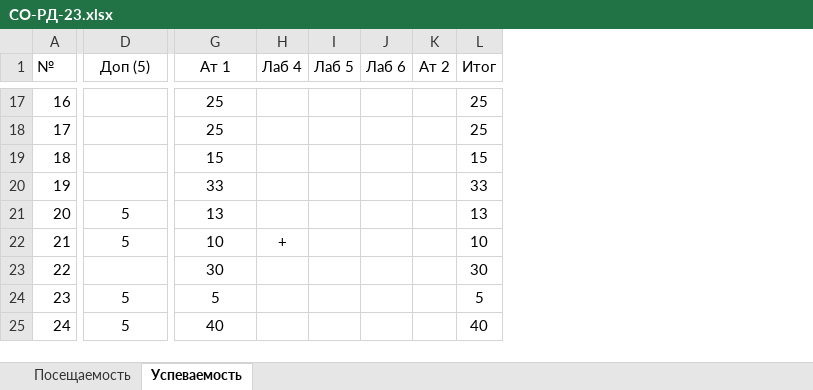
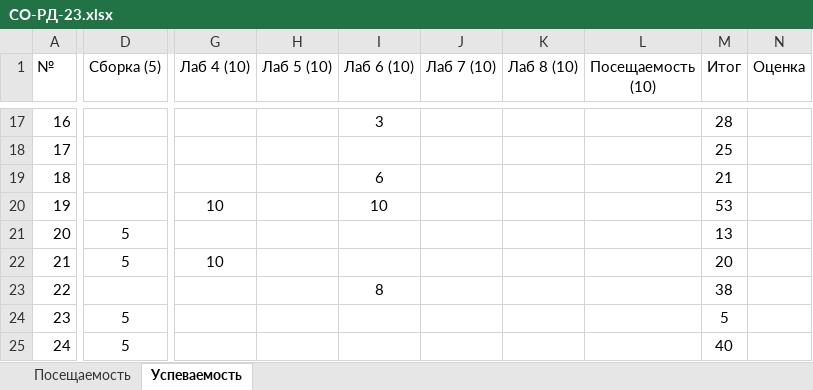
Before and after one commit to TheBandik/computer-science, an Excel workbook: sem1/СО-РД-23.xlsx, sheet Успеваемость, drawn as a sheet; only a part is shown, gaps mark what is left out; values as stored, in another font and other column widths than the file's, no borders; conditional formats not drawn; removed rows and columns are numbered as before the commit, all else as after; the diff covers the shown part only; the diff names each change by its address in the sheet, - before the commit and + after, or states it on an @@ line.

```diff
--- a/sem1/СО-РД-23.xlsx (sheet Успеваемость)
+++ b/sem1/СО-РД-23.xlsx (sheet Успеваемость)
-column H (Лаб 4), row 22: +
-column I (Лаб 5), empty
-column J (Лаб 6), empty
-column K (Ат 2), empty
+column H (Лаб 5 (10)), empty
+column I (Лаб 6 (10)), rows 17-23: 3 |  | 6 | 10 |  |  | 8
+column J (Лаб 7 (10)), empty
+column K (Лаб 8 (10)), empty
+column L (Посещаемость (10)), empty
+column N (Оценка), empty
-D1: Доп (5)
+D1: Сборка (5)
-G1: Ат 1
+G1: Лаб 4 (10)
-G17:G18 (Лаб 4 (10)): 25
+G17:G18 (Лаб 4 (10)): (empty)
-M17 (Итог): 25
+M17 (Итог): 28
-G19 (Лаб 4 (10)): 15
+G19 (Лаб 4 (10)): (empty)
-M19 (Итог): 15
+M19 (Итог): 21
-G20 (Лаб 4 (10)): 33
+G20 (Лаб 4 (10)): 10
-M20 (Итог): 33
+M20 (Итог): 53
-G21 (Лаб 4 (10)): 13
+G21 (Лаб 4 (10)): (empty)
-M22 (Итог): 10
+M22 (Итог): 20
-G23 (Лаб 4 (10)): 30
+G23 (Лаб 4 (10)): (empty)
-M23 (Итог): 30
+M23 (Итог): 38
-G24 (Лаб 4 (10)): 5
+G24 (Лаб 4 (10)): (empty)
-G25 (Лаб 4 (10)): 40
+G25 (Лаб 4 (10)): (empty)
```
Also changed, not shown: 23 edited cells elsewhere in this sheet, sheet Посещаемость, formulas that keep their value, sem1/С-ПР-23.xlsx, sem1/СО-ПР-22.xlsx.
